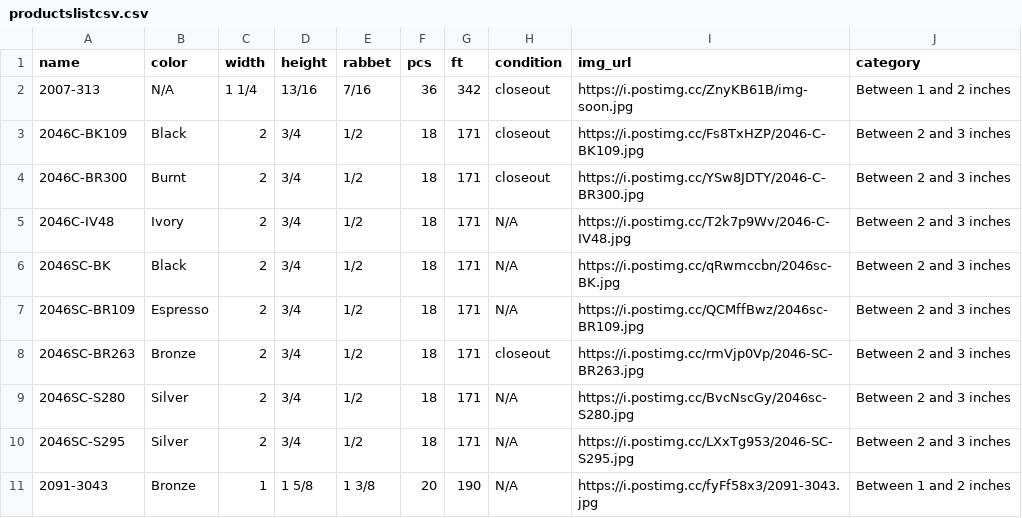
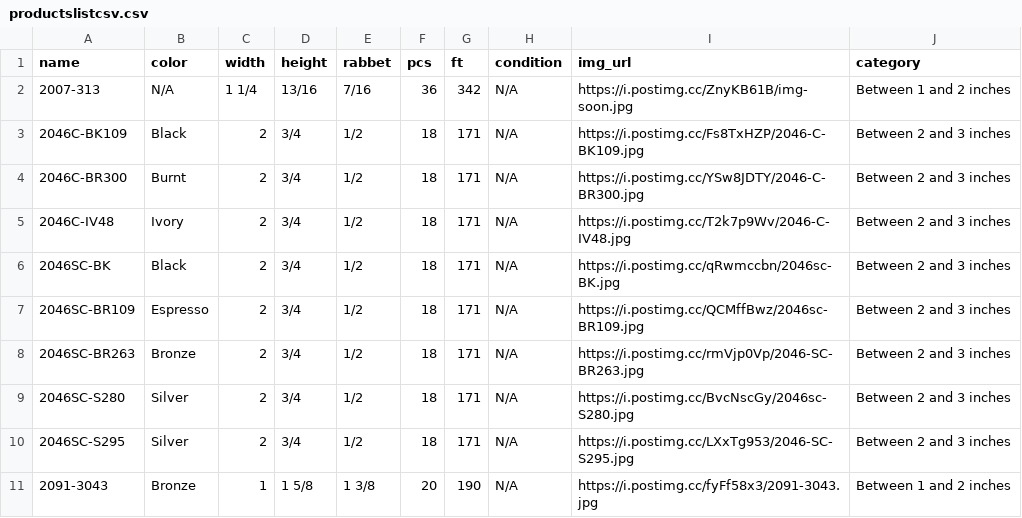
Before and after one commit to Munchicken1/chelsea, a CSV file: productslistcsv.csv, drawn as a sheet; only a part is shown.

```diff
--- a/productslistcsv.csv
+++ b/productslistcsv.csv
@@ -1,5 +1,5 @@
 name,color,width,height,rabbet,pcs,ft,condition,img_url,category
-2007-313,N/A,1  1/4 , 13/16,  7/16,36,342,closeout,https://i.postimg.cc/ZnyKB61B/img-soon.jpg,Between 1 and 2 inches
-2046C-BK109,Black,2,  3/4 ,  1/2 ,18,171,closeout,https://i.postimg.cc/Fs8TxHZP/2046-C-BK109.jpg,Between 2 and 3 inches
-2046C-BR300,Burnt,2,  3/4 ,  1/2 ,18,171,closeout,https://i.postimg.cc/YSw8JDTY/2046-C-BR300.jpg,Between 2 and 3 inches
+2007-313,N/A,1  1/4 , 13/16,  7/16,36,342,N/A,https://i.postimg.cc/ZnyKB61B/img-soon.jpg,Between 1 and 2 inches
+2046C-BK109,Black,2,  3/4 ,  1/2 ,18,171,N/A,https://i.postimg.cc/Fs8TxHZP/2046-C-BK109.jpg,Between 2 and 3 inches
+2046C-BR300,Burnt,2,  3/4 ,  1/2 ,18,171,N/A,https://i.postimg.cc/YSw8JDTY/2046-C-BR300.jpg,Between 2 and 3 inches
 2046C-IV48,Ivory,2,  3/4 ,  1/2 ,18,171,N/A,https://i.postimg.cc/T2k7p9Wv/2046-C-IV48.jpg,Between 2 and 3 inches
@@ -7,3 +7,3 @@ name,color,width,height,rabbet,pcs,ft,condition,img_url,category
 2046SC-BR109,Espresso,2,  3/4 ,  1/2 ,18,171,N/A,https://i.postimg.cc/QCMffBwz/2046sc-BR109.jpg,Between 2 and 3 inches
-2046SC-BR263,Bronze,2,  3/4 ,  1/2 ,18,171,closeout,https://i.postimg.cc/rmVjp0Vp/2046-SC-BR263.jpg,Between 2 and 3 inches
+2046SC-BR263,Bronze,2,  3/4 ,  1/2 ,18,171,N/A,https://i.postimg.cc/rmVjp0Vp/2046-SC-BR263.jpg,Between 2 and 3 inches
 2046SC-S280,Silver,2,  3/4 ,  1/2 ,18,171,N/A,https://i.postimg.cc/BvcNscGy/2046sc-S280.jpg,Between 2 and 3 inches
```
Also changed, not shown: 2 other files.
